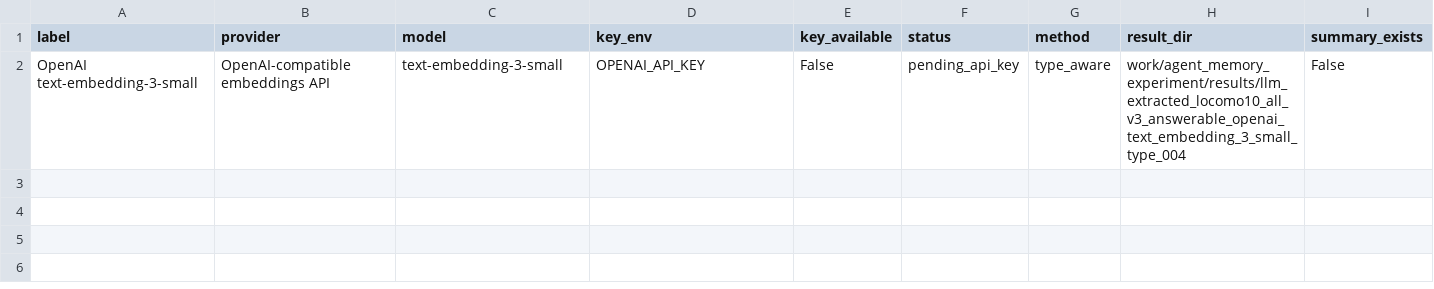
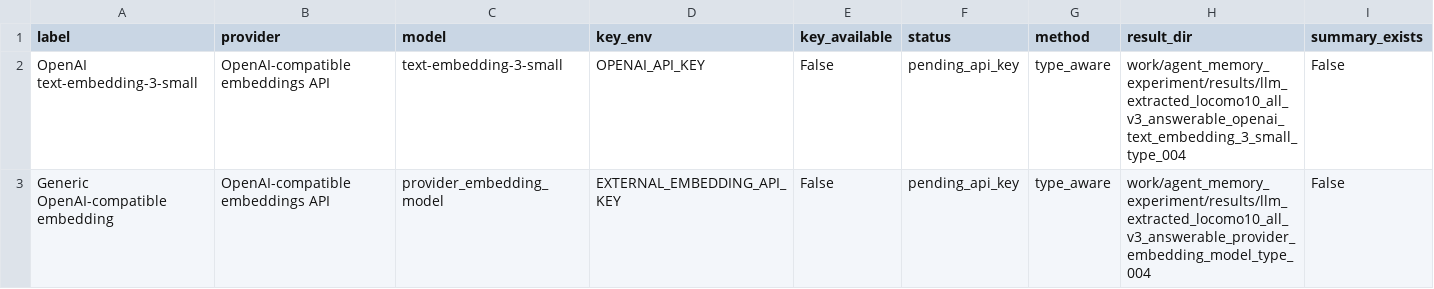
Before and after one commit to bai9yu/agent-memory-experiment, a CSV file: outputs/agent_memory_embedding_baseline_status.csv, drawn as a sheet; only a part is shown; rows hold the shown columns only; the diff names each change by its address in the sheet, - before the commit and + after, or states it on an @@ line.

Commit message:
Generalize external embedding provider status

```diff
--- a/outputs/agent_memory_embedding_baseline_status.csv
+++ b/outputs/agent_memory_embedding_baseline_status.csv
+row 3: Generic OpenAI-compatible embedding | OpenAI-compatible embeddings API | provider_embedding_model | EXTERNAL_EMBEDDING_API_KEY | False | pending_api_key | type_aware | work/agent_memory_experiment/results/llm_extracted_locomo10_all_v3_answerable_provider_embedding_model_type_004 | False
```
Also changed, not shown: outputs/agent_memory_artifact_integrity_manifest.csv, outputs/agent_memory_paper_evidence_matrix.csv, 12 other files.
